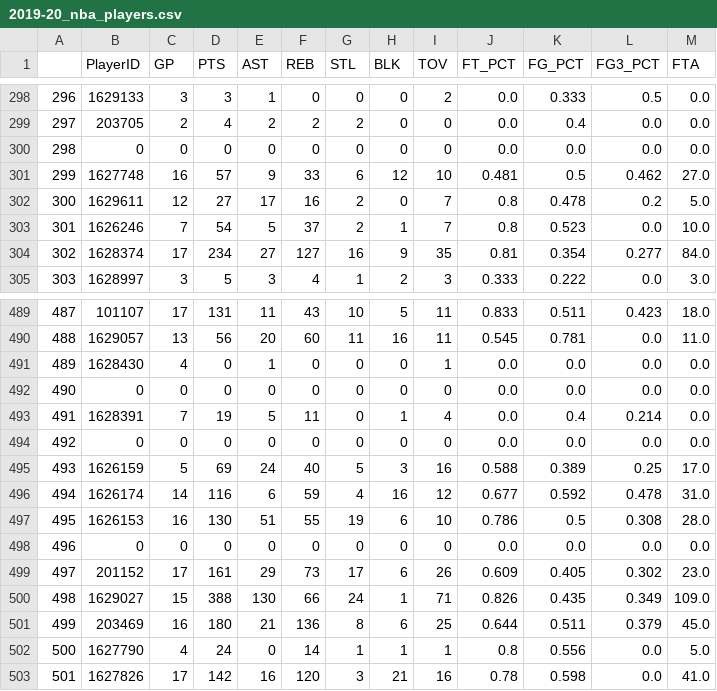
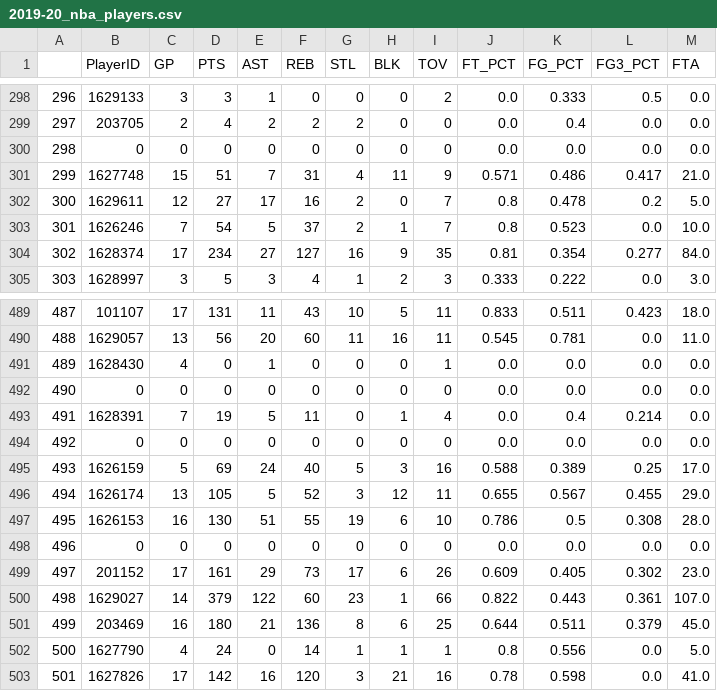
Before and after one commit to peasant98/NBA-Stats-Clustering, a CSV file: 2019-20_nba_players.csv (was data/2019-20_nba_players.csv), drawn as a sheet; only a part is shown, gaps mark what is left out; the diff covers the shown part only.

```diff
--- a/data/2019-20_nba_players.csv
+++ b/2019-20_nba_players.csv
@@ -300,3 +300,3 @@
 298,0,0,0,0,0,0,0,0,0.0,0.0,0.0,0.0
-299,1627748,16,57,9,33,6,12,10,0.481,0.5,0.462,27.0
+299,1627748,15,51,7,31,4,11,9,0.571,0.486,0.417,21.0
 300,1629611,12,27,17,16,2,0,7,0.8,0.478,0.2,5.0
@@ -495,3 +495,3 @@
 493,1626159,5,69,24,40,5,3,16,0.588,0.389,0.25,17.0
-494,1626174,14,116,6,59,4,16,12,0.677,0.592,0.478,31.0
+494,1626174,13,105,5,52,3,12,11,0.655,0.567,0.455,29.0
 495,1626153,16,130,51,55,19,6,10,0.786,0.5,0.308,28.0
@@ -499,3 +499,3 @@
 497,201152,17,161,29,73,17,6,26,0.609,0.405,0.302,23.0
-498,1629027,15,388,130,66,24,1,71,0.826,0.435,0.349,109.0
+498,1629027,14,379,122,60,23,1,66,0.822,0.443,0.361,107.0
 499,203469,16,180,21,136,8,6,25,0.644,0.511,0.379,45.0
```
Also changed, not shown: 50 edited cells elsewhere in this file, 3 other files.
